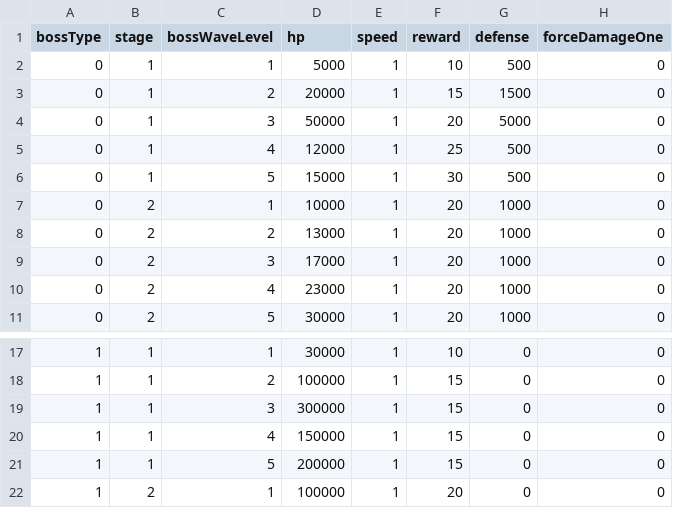
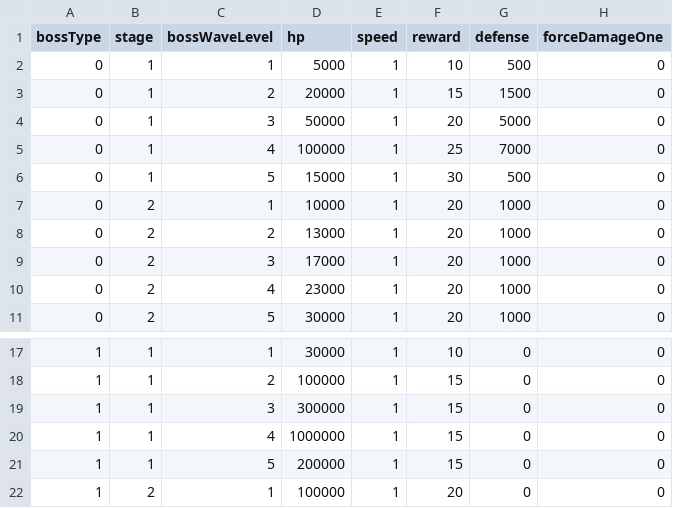
Before and after one commit to malyee123/3Dgame, a CSV file: Assets/Resources/CSVData/boss.csv, drawn as a sheet; only a part is shown, gaps mark what is left out.

```diff
--- a/Assets/Resources/CSVData/boss.csv
+++ b/Assets/Resources/CSVData/boss.csv
@@ -4,3 +4,3 @@
 0,1,3,50000,1,20,5000,0
-0,1,4,12000,1,25,500,0
+0,1,4,100000,1,25,7000,0
 0,1,5,15000,1,30,500,0
@@ -19,3 +19,3 @@
 1,1,3,300000,1,15,0,0
-1,1,4,150000,1,15,0,0
+1,1,4,1000000,1,15,0,0
 1,1,5,200000,1,15,0,0
```
Also changed, not shown: Assets/Resources/CSVData/rounds.csv, Assets/Resources/CSVData/spawn_cost.csv, 1 other file.
